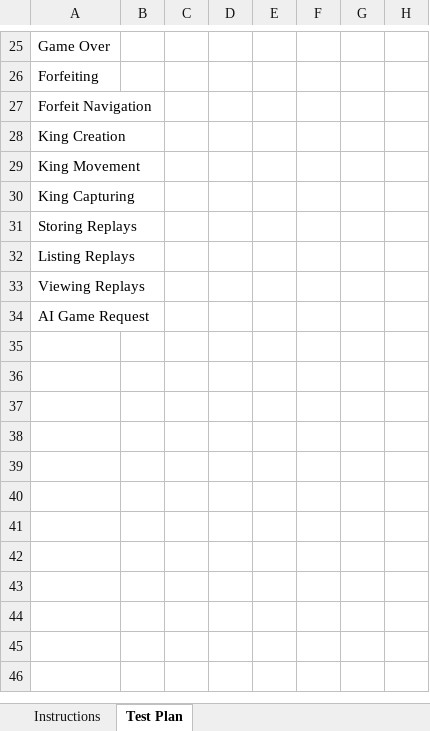
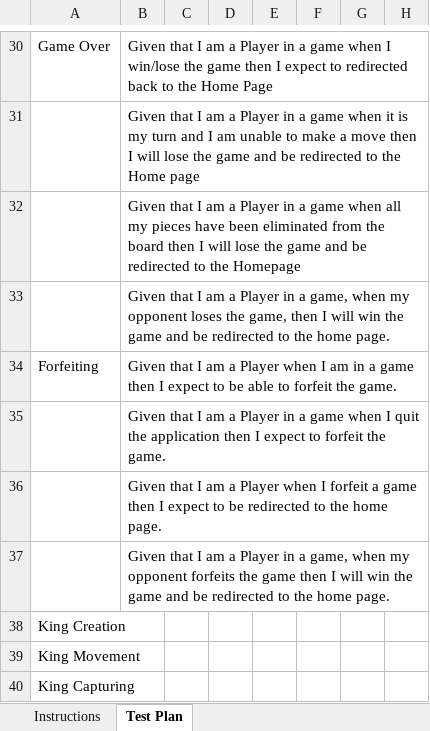
Before and after one commit to JKeoLeyva/SWEN-Project, an Excel workbook: etc/Acceptance Test Plan.xlsx, sheet Test Plan, drawn as a sheet; only a part is shown, gaps mark what is left out; the shorter side is filled out with more unchanged rows; values as stored, in another font and other column widths than the file's, no borders; conditional formats not drawn; removed rows and columns are numbered as before the commit, all else as after; the diff covers the shown part only; the diff names each change by its address in the sheet, - before the commit and + after, or states it on an @@ line.

Commit message:
Update acceptance test plan spreadsheet
Signed-off-by: Mark Drobnak <mtd8050@rit.edu>

```diff
--- a/etc/Acceptance Test Plan.xlsx (sheet Test Plan)
+++ b/etc/Acceptance Test Plan.xlsx (sheet Test Plan)
-B30: (empty)
+B30: Given that I am a Player in a game when I win/lose the game then I expect to redirected back to the Home Page
+row 31:  | Given that I am a Player in a game when it is my turn and I am unable to make a move then I will lose the game and be redirected to the Home page
+row 32:  | Given that I am a Player in a game when all my pieces have been eliminated from the board then I will lose the game and be redirected to the Homepage
+row 33:  | Given that I am a Player in a game, when my opponent loses the game, then I will win the game and be redirected to the home page.
-B34: (empty)
+B34: Given that I am a Player when I am in a game then I expect to be able to forfeit the game.
-row 27: Forfeit Navigation
+row 35:  | Given that I am a Player in a game when I quit the application then I expect to forfeit the game.
+row 36:  | Given that I am a Player when I forfeit a game then I expect to be redirected to the home page.
+row 37:  | Given that I am a Player in a game, when my opponent forfeits the game then I will win the game and be redirected to the home page.
```
Also changed, not shown: 7 added rows, 2 removed rows and 25 edited cells elsewhere in this sheet.
